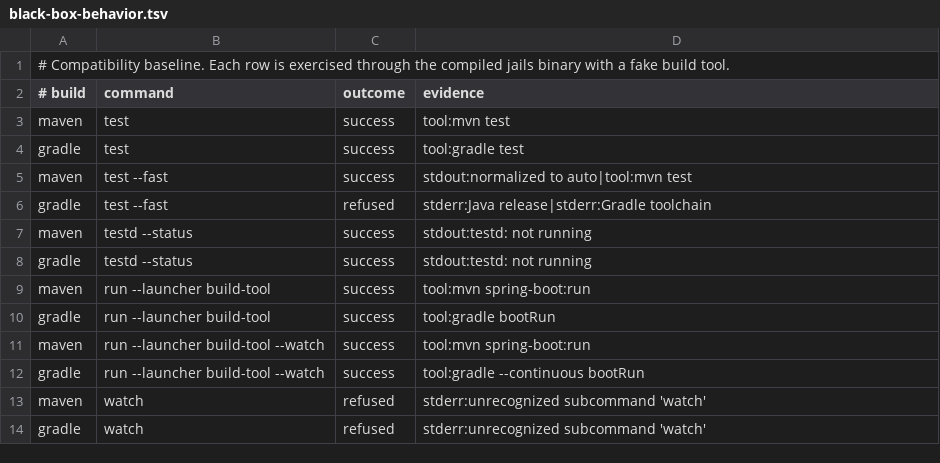
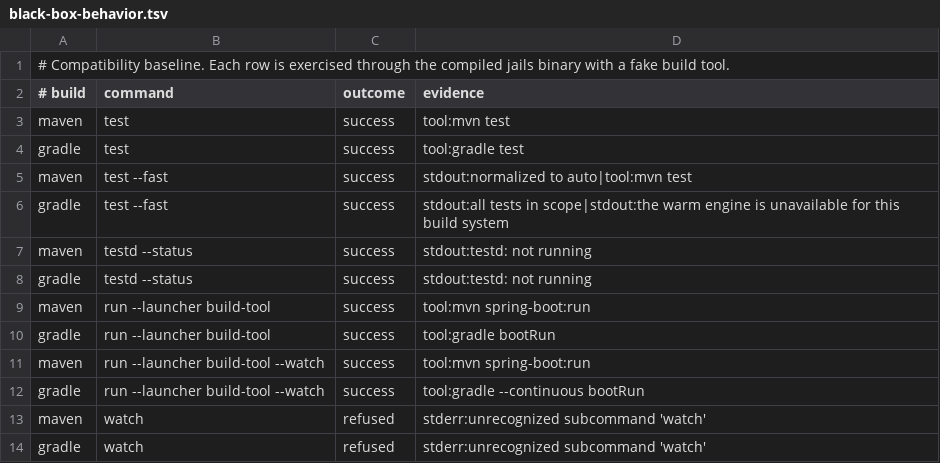
Before and after one commit to laithshadeed/jails, a TSV file: docs/black-box-behavior.tsv, drawn as a sheet.

```diff
--- a/docs/black-box-behavior.tsv
+++ b/docs/black-box-behavior.tsv
@@ -5,3 +5,3 @@ gradle	test	success	tool:gradle test
 maven	test --fast	success	stdout:normalized to auto|tool:mvn test
-gradle	test --fast	refused	stderr:Java release|stderr:Gradle toolchain
+gradle	test --fast	success	stdout:all tests in scope|stdout:the warm engine is unavailable for this build system
 maven	testd --status	success	stdout:testd: not running
```
Also changed, not shown: 6 other files.
